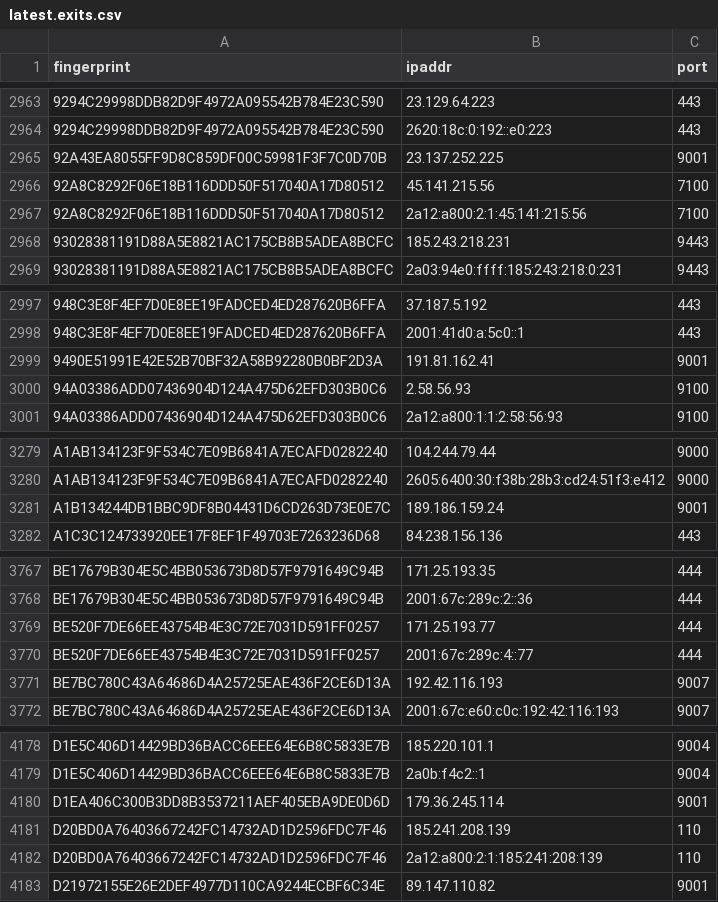
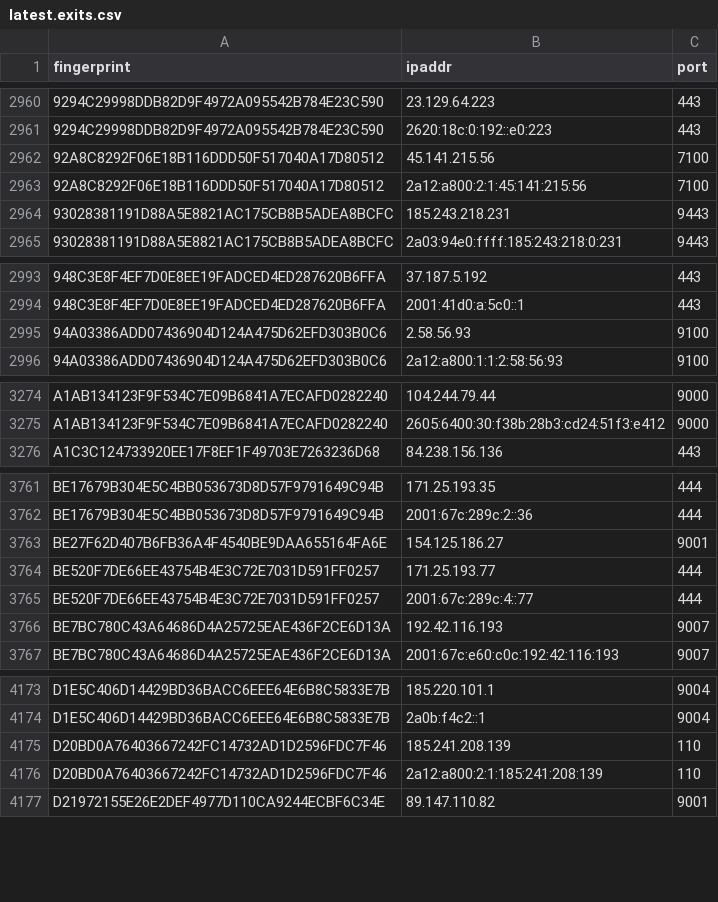
Before and after one commit to ling0x/tor-nodes, a CSV file: latest.exits.csv, drawn as a sheet; only a part is shown, gaps mark what is left out; the diff covers the shown part only.

```diff
--- a/latest.exits.csv
+++ b/latest.exits.csv
@@ -2964,3 +2961,2 @@ fingerprint,ipaddr,port
 9294C29998DDB82D9F4972A095542B784E23C590,2620:18c:0:192::e0:223,443
-92A43EA8055FF9D8C859DF00C59981F3F7C0D70B,23.137.252.225,9001
 92A8C8292F06E18B116DDD50F517040A17D80512,45.141.215.56,7100
@@ -2998,3 +2994,2 @@ fingerprint,ipaddr,port
 948C3E8F4EF7D0E8EE19FADCED4ED287620B6FFA,2001:41d0:a:5c0::1,443
-9490E51991E42E52B70BF32A58B92280B0BF2D3A,191.81.162.41,9001
 94A03386ADD07436904D124A475D62EFD303B0C6,2.58.56.93,9100
@@ -3280,3 +3275,2 @@ A1AB134123F9F534C7E09B6841A7ECAFD0282240,104.244.79.44,9000
 A1AB134123F9F534C7E09B6841A7ECAFD0282240,2605:6400:30:f38b:28b3:cd24:51f3:e412,9000
-A1B134244DB1BBC9DF8B04431D6CD263D73E0E7C,189.186.159.24,9001
 A1C3C124733920EE17F8EF1F49703E7263236D68,84.238.156.136,443
@@ -3768,2 +3762,3 @@ BE17679B304E5C4BB053673D8D57F9791649C94B,171.25.193.35,444
 BE17679B304E5C4BB053673D8D57F9791649C94B,2001:67c:289c:2::36,444
+BE27F62D407B6FB36A4F4540BE9DAA655164FA6E,154.125.186.27,9001
 BE520F7DE66EE43754B4E3C72E7031D591FF0257,171.25.193.77,444
@@ -4179,3 +4174,2 @@ D1E5C406D14429BD36BACC6EEE64E6B8C5833E7B,185.220.101.1,9004
 D1E5C406D14429BD36BACC6EEE64E6B8C5833E7B,2a0b:f4c2::1,9004
-D1EA406C300B3DD8B3537211AEF405EBA9DE0D6D,179.36.245.114,9001
 D20BD0A76403667242FC14732AD1D2596FDC7F46,185.241.208.139,110
```
Also changed, not shown: 2 added rows and 7 removed rows elsewhere in this file, latest.all.csv, latest.guards.csv.
